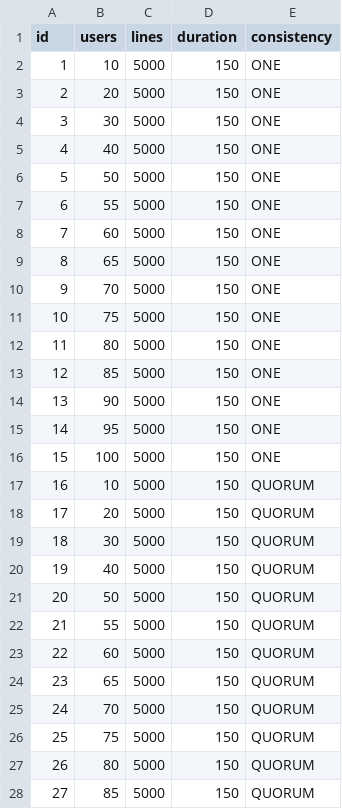
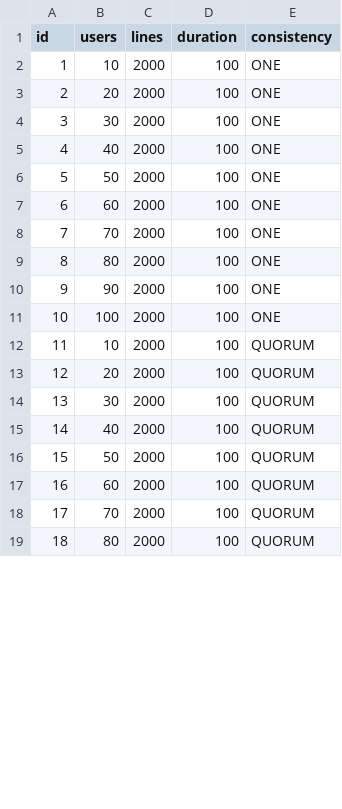
Before and after one commit to saulolks/cassandra-consistency-analysis, a CSV file: Execution/Stress/scenarios_stress.csv, drawn as a sheet; only a part is shown; removed rows and columns are numbered as before the commit, all else as after; the diff covers the shown part only; the diff names each change by its address in the sheet, - before the commit and + after, or states it on an @@ line.

```diff
--- a/Execution/Stress/scenarios_stress.csv
+++ b/Execution/Stress/scenarios_stress.csv
-C2:C6 (lines): 5000
+C2:C6 (lines): 2000
-D2:D6 (duration): 150
+D2:D6 (duration): 100
-row 7: 6 | 55 | 5000 | 150 | ONE
@@ column A (id) renumbered from row 7 down @@
-C7 (lines): 5000
+C7 (lines): 2000
-D7 (duration): 150
+D7 (duration): 100
-row 9: 8 | 65 | 5000 | 150 | ONE
-C8 (lines): 5000
+C8 (lines): 2000
-D8 (duration): 150
+D8 (duration): 100
-row 11: 10 | 75 | 5000 | 150 | ONE
-C9 (lines): 5000
+C9 (lines): 2000
-D9 (duration): 150
+D9 (duration): 100
-row 13: 12 | 85 | 5000 | 150 | ONE
-C10 (lines): 5000
+C10 (lines): 2000
-D10 (duration): 150
+D10 (duration): 100
-row 15: 14 | 95 | 5000 | 150 | ONE
-C11:C16 (lines): 5000
+C11:C16 (lines): 2000
-D11:D16 (duration): 150
+D11:D16 (duration): 100
-row 22: 21 | 55 | 5000 | 150 | QUORUM
-C17 (lines): 5000
+C17 (lines): 2000
-D17 (duration): 150
+D17 (duration): 100
-row 24: 23 | 65 | 5000 | 150 | QUORUM
-C18 (lines): 5000
+C18 (lines): 2000
-D18 (duration): 150
+D18 (duration): 100
-row 26: 25 | 75 | 5000 | 150 | QUORUM
-C19 (lines): 5000
+C19 (lines): 2000
-D19 (duration): 150
+D19 (duration): 100
-row 28: 27 | 85 | 5000 | 150 | QUORUM
```
Also changed, not shown: 6 removed rows and 24 edited cells elsewhere in this file, 3 other files.
